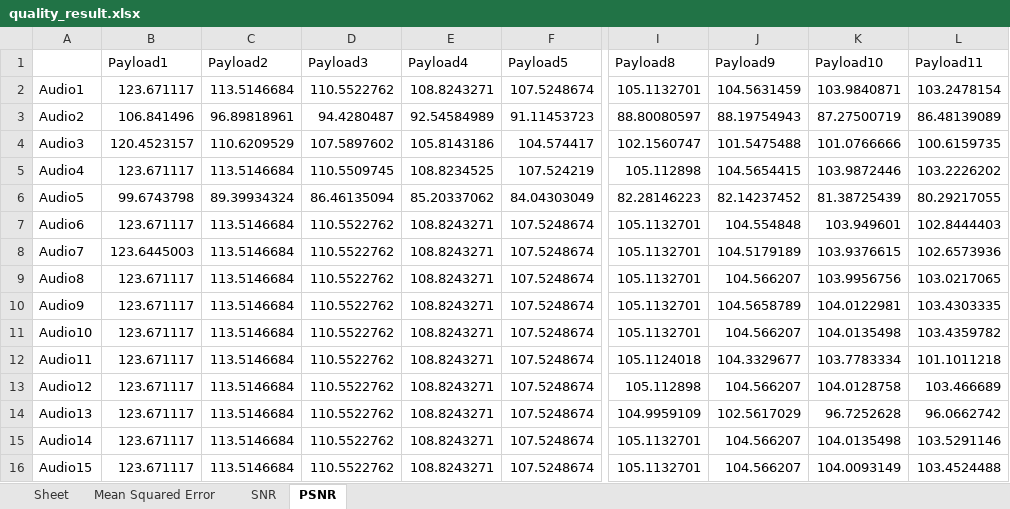
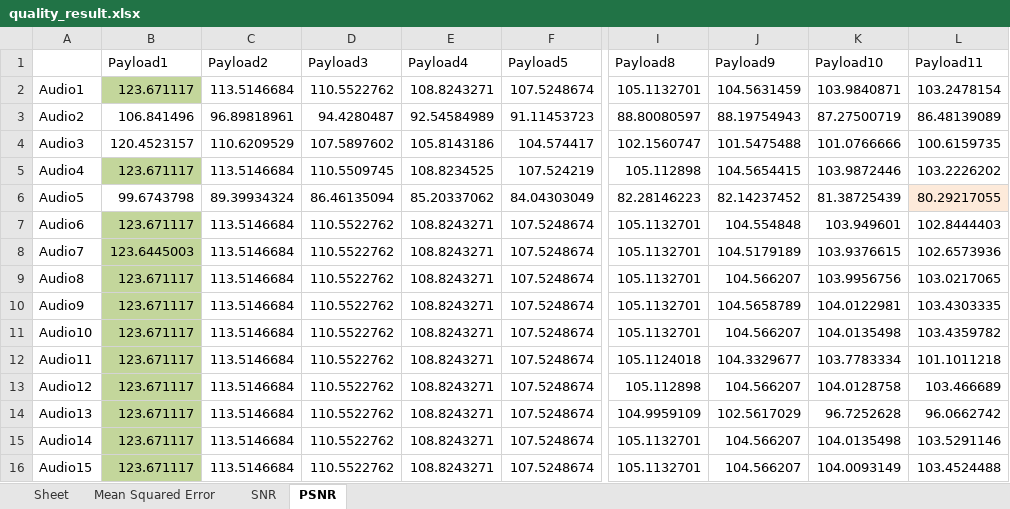
Before and after one commit to zaayn/smooth_stego, an Excel workbook: quality_result.xlsx, sheet PSNR, drawn as a sheet; only a part is shown, gaps mark what is left out; values as stored, in another font and other column widths than the file's, no borders; the diff names each change by its address in the sheet, - before the commit and + after, or states it on an @@ line.

Commit message:
done

```diff
--- a/quality_result.xlsx (sheet PSNR)
+++ b/quality_result.xlsx (sheet PSNR)
-B2 fill: none
+B2 fill: #C3D69B
-B5 fill: none
+B5 fill: #C3D69B
-L6 fill: none
+L6 fill: #FDEADA
-B7:B16 fill: none
+B7:B16 fill: #C3D69B
```
